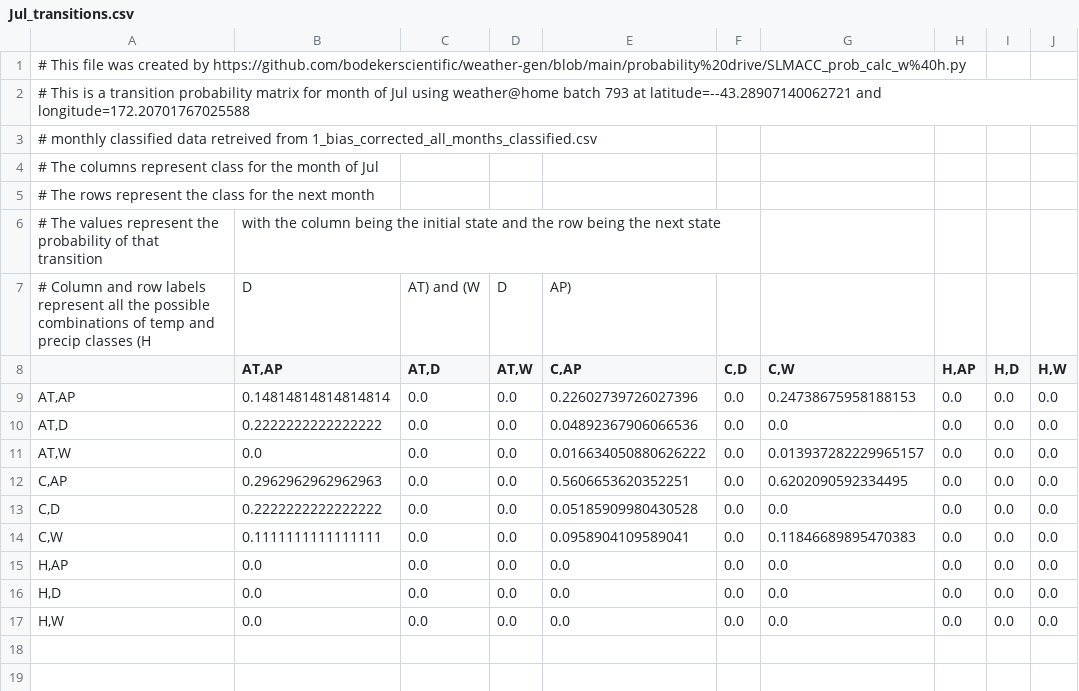
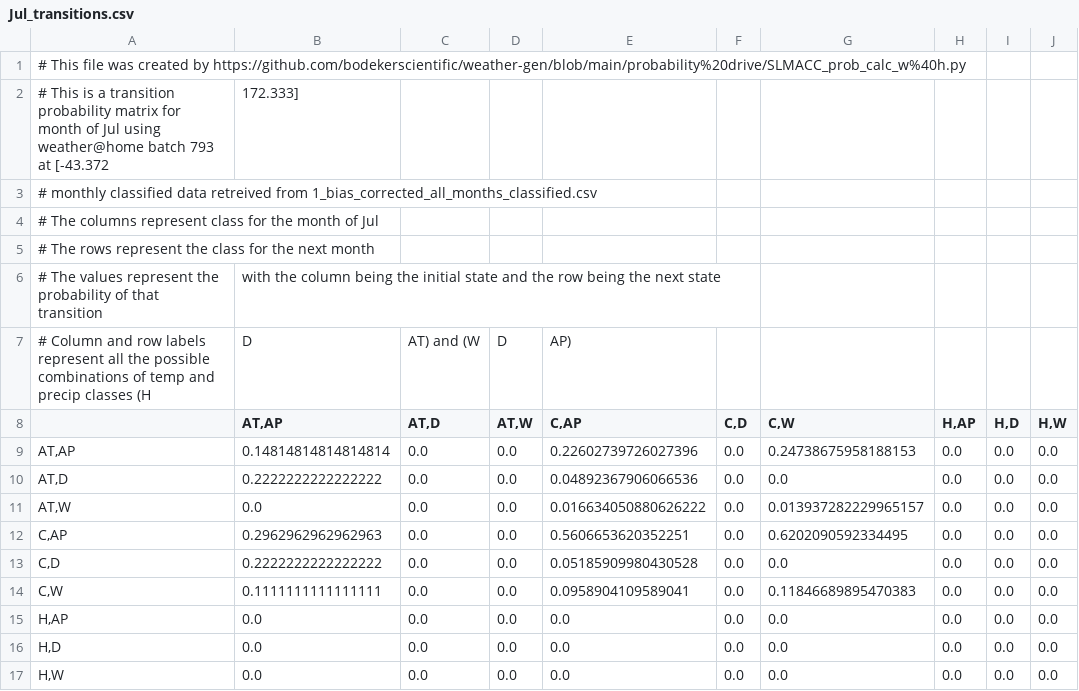
Before and after one commit to Komanawa-Solutions-Ltd/SLMACC-2020-CSRA-FARM, a CSV file: IID/TransitionProbabilities/Jul_transitions.csv, drawn as a sheet.

```diff
--- a/IID/TransitionProbabilities/Jul_transitions.csv
+++ b/IID/TransitionProbabilities/Jul_transitions.csv
@@ -1,3 +1,3 @@
 # This file was created by https://github.com/bodekerscientific/weather-gen/blob/main/probability%20drive/SLMACC_prob_calc_w%40h.py
-# This is a transition probability matrix for month of Jul using weather@home batch 793 at latitude=--43.28907140062721 and longitude=172.20701767025588
+# This is a transition probability matrix for month of Jul using weather@home batch 793 at [-43.372, 172.333]
 # monthly classified data retreived from 1_bias_corrected_all_months_classified.csv
```
Also changed, not shown: IID/TransitionProbabilities/Apr_transitions.csv, IID/TransitionProbabilities/Aug_transitions.csv, 10 other files.
